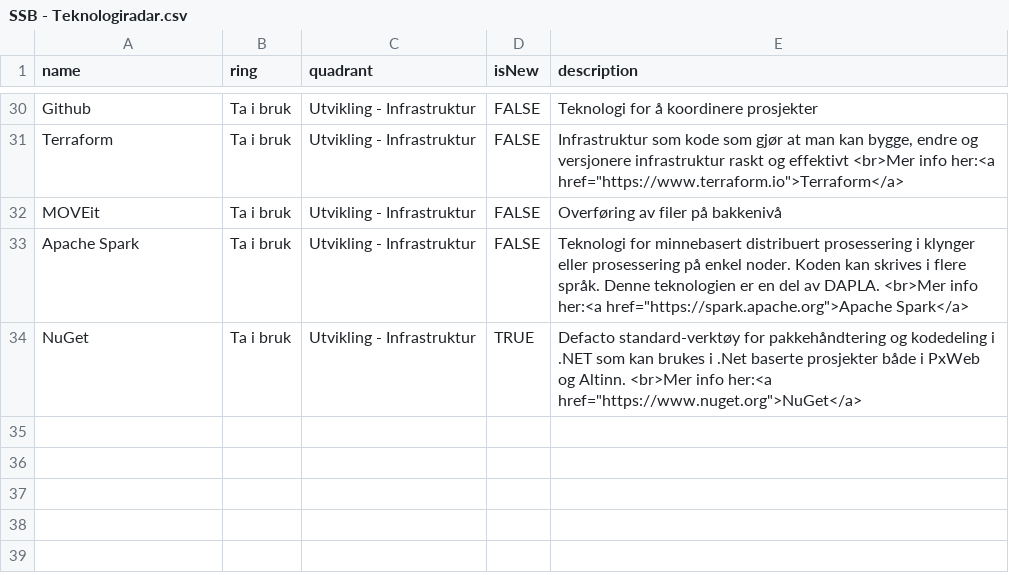
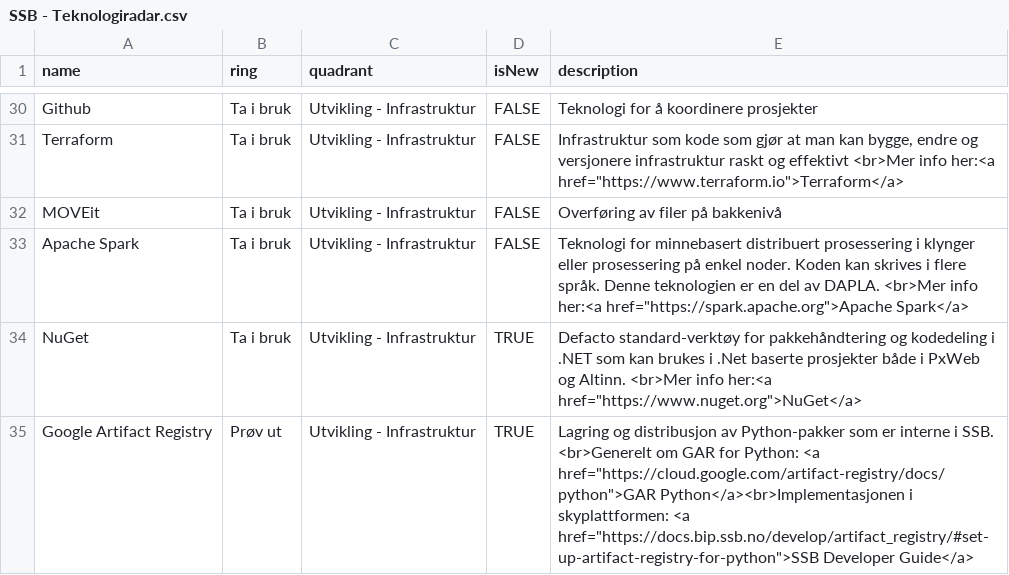
Before and after one commit to statisticsnorway/teknologiradar, a CSV file: SSB - Teknologiradar.csv, drawn as a sheet; only a part is shown, gaps mark what is left out; the diff names each change by its address in the sheet, - before the commit and + after, or states it on an @@ line.

Commit message:
Add Google Artifact Registry for Python

```diff
--- a/SSB - Teknologiradar.csv
+++ b/SSB - Teknologiradar.csv
+row 35: Google Artifact Registry | Prøv ut | Utvikling - Infrastruktur | TRUE | Lagring og distribusjon av Python-pakker som er interne i SSB. <br>Generelt om GAR for Python: <a href="https://cloud.google.com/artifact-registry/docs/python">GAR Python</a><br>Implementasjonen i skyplattformen: <a href="https://docs.bip.ssb.no/develop/artifact_registry/#set-up-artifact-registry-for-python">SSB Developer Guide</a>
```
